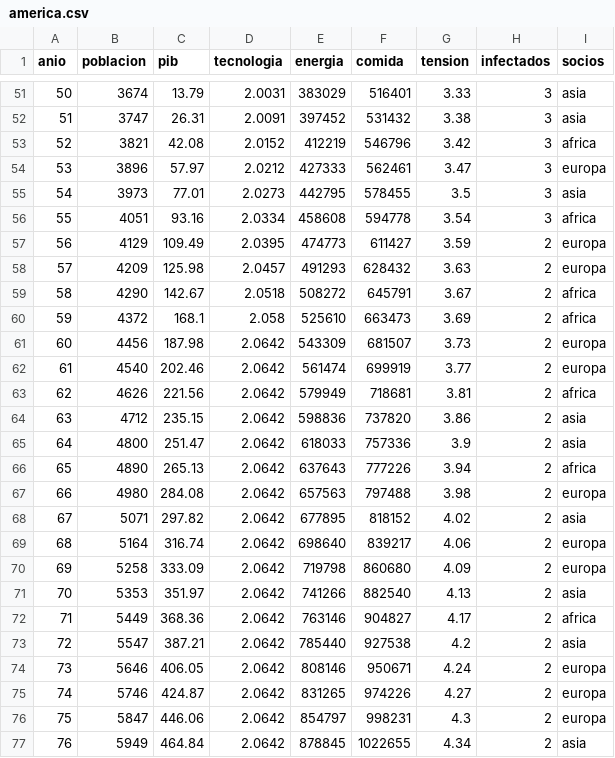
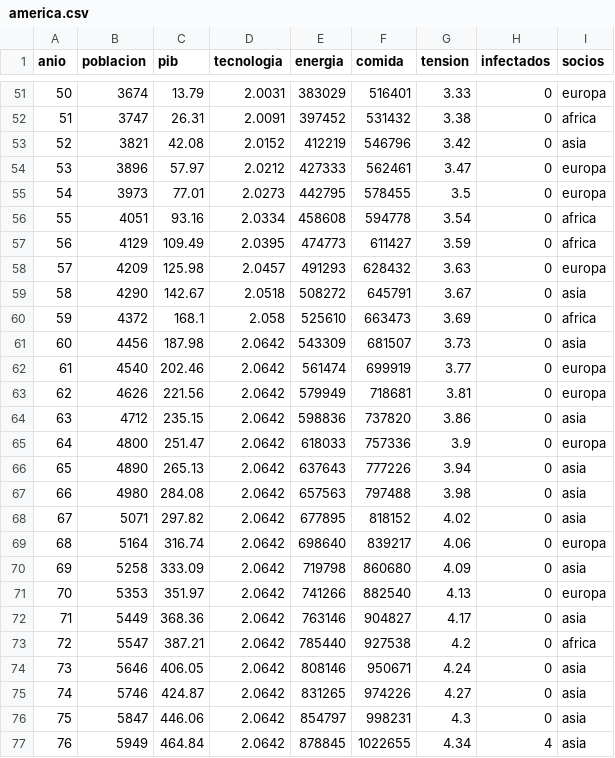
Before and after one commit to j4mmz/worldSimulation, a CSV file: datos/america.csv, drawn as a sheet; only a part is shown, gaps mark what is left out; the diff covers the shown part only.

```diff
--- a/datos/america.csv
+++ b/datos/america.csv
@@ -51,27 +51,27 @@ anio,poblacion,pib,tecnologia,energia,comida,tension,infectados,socios
-50,3674,13.79,2.0031,383029,516401,3.33,3,asia
-51,3747,26.31,2.0091,397452,531432,3.38,3,asia
-52,3821,42.08,2.0152,412219,546796,3.42,3,africa
-53,3896,57.97,2.0212,427333,562461,3.47,3,europa
-54,3973,77.01,2.0273,442795,578455,3.5,3,asia
-55,4051,93.16,2.0334,458608,594778,3.54,3,africa
-56,4129,109.49,2.0395,474773,611427,3.59,2,europa
-57,4209,125.98,2.0457,491293,628432,3.63,2,europa
-58,4290,142.67,2.0518,508272,645791,3.67,2,africa
-59,4372,168.1,2.058,525610,663473,3.69,2,africa
-60,4456,187.98,2.0642,543309,681507,3.73,2,europa
-61,4540,202.46,2.0642,561474,699919,3.77,2,europa
-62,4626,221.56,2.0642,579949,718681,3.81,2,africa
-63,4712,235.15,2.0642,598836,737820,3.86,2,asia
-64,4800,251.47,2.0642,618033,757336,3.9,2,asia
-65,4890,265.13,2.0642,637643,777226,3.94,2,africa
-66,4980,284.08,2.0642,657563,797488,3.98,2,europa
-67,5071,297.82,2.0642,677895,818152,4.02,2,asia
-68,5164,316.74,2.0642,698640,839217,4.06,2,europa
-69,5258,333.09,2.0642,719798,860680,4.09,2,europa
-70,5353,351.97,2.0642,741266,882540,4.13,2,asia
-71,5449,368.36,2.0642,763146,904827,4.17,2,africa
-72,5547,387.21,2.0642,785440,927538,4.2,2,asia
-73,5646,406.05,2.0642,808146,950671,4.24,2,europa
-74,5746,424.87,2.0642,831265,974226,4.27,2,europa
-75,5847,446.06,2.0642,854797,998231,4.3,2,europa
-76,5949,464.84,2.0642,878845,1022655,4.34,2,asia
+50,3674,13.79,2.0031,383029,516401,3.33,0,europa
+51,3747,26.31,2.0091,397452,531432,3.38,0,africa
+52,3821,42.08,2.0152,412219,546796,3.42,0,asia
+53,3896,57.97,2.0212,427333,562461,3.47,0,europa
+54,3973,77.01,2.0273,442795,578455,3.5,0,europa
+55,4051,93.16,2.0334,458608,594778,3.54,0,africa
+56,4129,109.49,2.0395,474773,611427,3.59,0,africa
+57,4209,125.98,2.0457,491293,628432,3.63,0,europa
+58,4290,142.67,2.0518,508272,645791,3.67,0,asia
+59,4372,168.1,2.058,525610,663473,3.69,0,africa
+60,4456,187.98,2.0642,543309,681507,3.73,0,asia
+61,4540,202.46,2.0642,561474,699919,3.77,0,europa
+62,4626,221.56,2.0642,579949,718681,3.81,0,europa
+63,4712,235.15,2.0642,598836,737820,3.86,0,asia
+64,4800,251.47,2.0642,618033,757336,3.9,0,europa
+65,4890,265.13,2.0642,637643,777226,3.94,0,asia
+66,4980,284.08,2.0642,657563,797488,3.98,0,asia
+67,5071,297.82,2.0642,677895,818152,4.02,0,asia
+68,5164,316.74,2.0642,698640,839217,4.06,0,europa
+69,5258,333.09,2.0642,719798,860680,4.09,0,asia
+70,5353,351.97,2.0642,741266,882540,4.13,0,europa
+71,5449,368.36,2.0642,763146,904827,4.17,0,asia
+72,5547,387.21,2.0642,785440,927538,4.2,0,africa
+73,5646,406.05,2.0642,808146,950671,4.24,0,asia
+74,5746,424.87,2.0642,831265,974226,4.27,0,asia
+75,5847,446.06,2.0642,854797,998231,4.3,0,asia
+76,5949,464.84,2.0642,878845,1022655,4.34,4,asia
```
Also changed, not shown: 70 edited cells elsewhere in this file, datos/africa.csv, datos/asia.csv, 4 other files.
